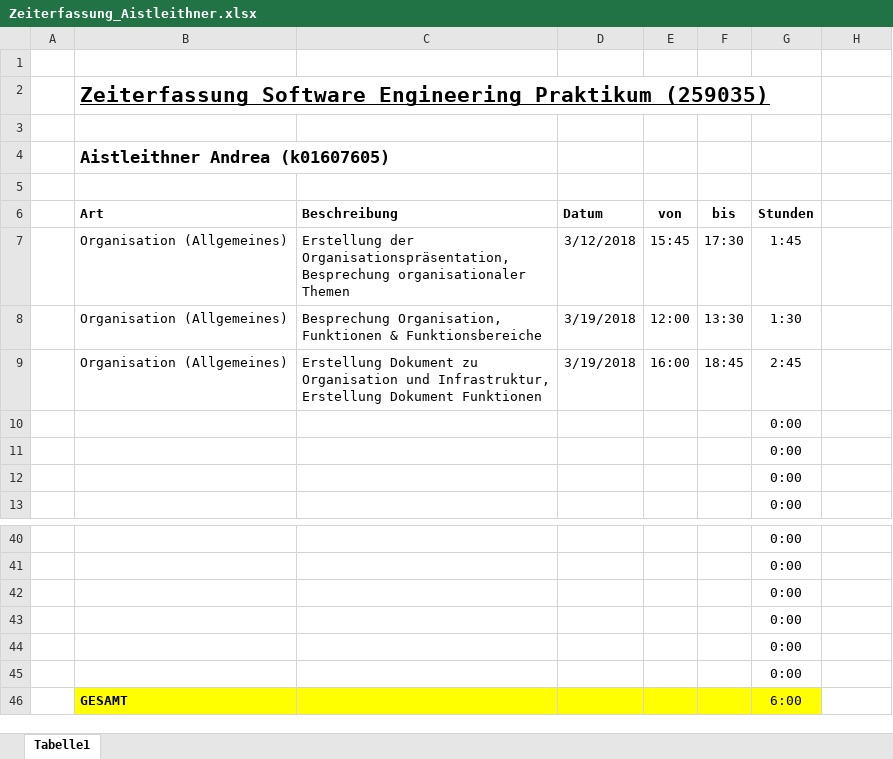
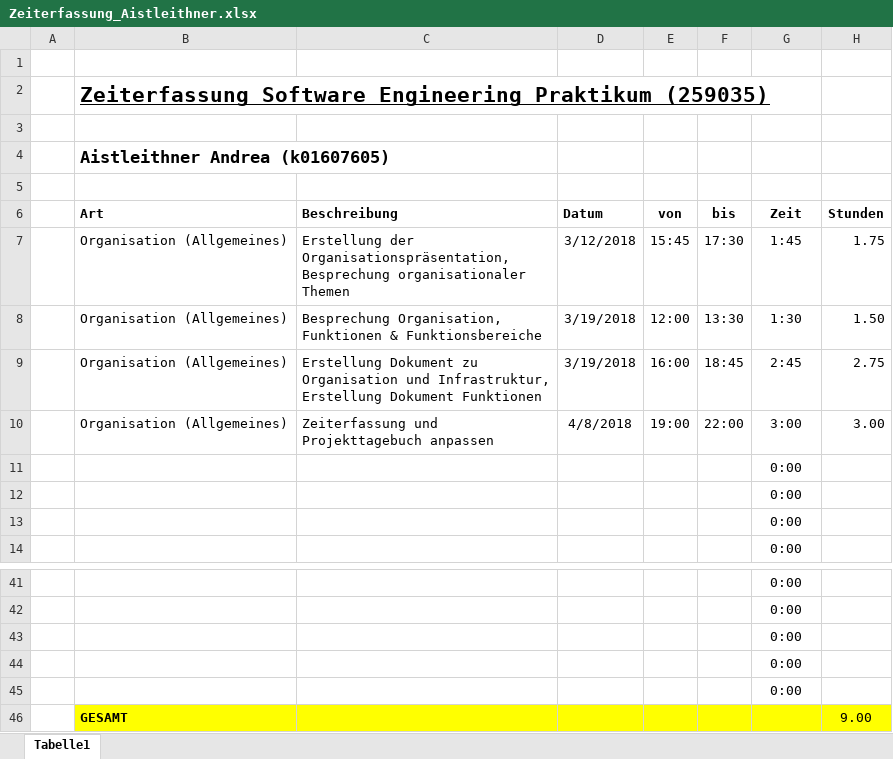
Before and after one commit to ateuchtmann/259035_SoftEngPR, an Excel workbook: Dokumente/Zeiterfassung/Zeiterfassung_Aistleithner.xlsx, sheet Tabelle1, drawn as a sheet; only a part is shown, gaps mark what is left out; values as stored, in another font and other column widths than the file's, no borders; table styles not drawn; removed rows and columns are numbered as before the commit, all else as after; the diff names each change by its address in the sheet, - before the commit and + after, or states it on an @@ line.

```diff
--- a/Dokumente/Zeiterfassung/Zeiterfassung_Aistleithner.xlsx (sheet Tabelle1)
+++ b/Dokumente/Zeiterfassung/Zeiterfassung_Aistleithner.xlsx (sheet Tabelle1)
-G6: Stunden
+G6: Zeit
-H6: (empty)
+H6: Stunden
-H7 (Stunden): (empty)
+H7 (Stunden): 1.75
-H8 (Stunden): (empty)
+H8 (Stunden): 1.50
-H9 (Stunden): (empty)
+H9 (Stunden): 2.75
+row 10:  | Organisation (Allgemeines) | Zeiterfassung und Projekttagebuch anpassen | 4/8/2018 | 19:00 | 22:00 | 3:00 | 3.00
-row 45:  |  |  |  |  |  | 0:00
-row 46:  | GESAMT |  |  |  |  | 6:00
+row 46:  | GESAMT |  |  |  |  |  | 9.00
```
Also changed, not shown: formulas that keep their value, Dokumente/Zeiterfassung/Zeiterfassung_Dusanic.xlsx, Dokumente/Zeiterfassung/Zeiterfassung_Gesamt.xlsx, 3 other files.
